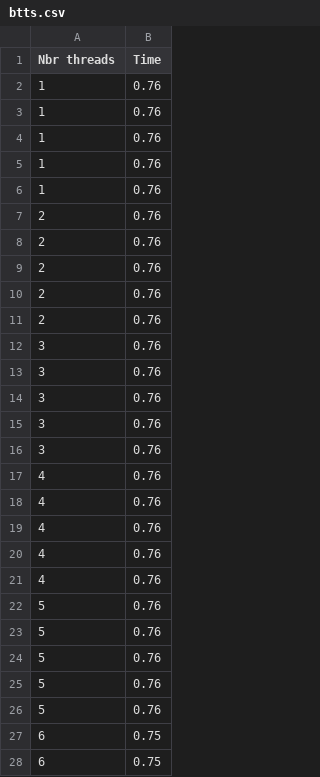
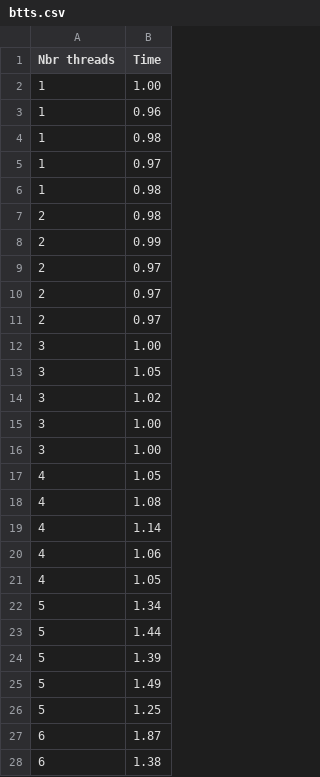
Before and after one commit to martinvm72/SysInf_P1, a CSV file: src/CSV/Tache2_2/btts.csv, drawn as a sheet; only a part is shown; the diff covers the shown part only.

```diff
--- a/src/CSV/Tache2_2/btts.csv
+++ b/src/CSV/Tache2_2/btts.csv
@@ -1,28 +1,28 @@
 Nbr threads,Time
-1,0.76
-1,0.76
-1,0.76
-1,0.76
-1,0.76
-2,0.76
-2,0.76
-2,0.76
-2,0.76
-2,0.76
-3,0.76
-3,0.76
-3,0.76
-3,0.76
-3,0.76
-4,0.76
-4,0.76
-4,0.76
-4,0.76
-4,0.76
-5,0.76
-5,0.76
-5,0.76
-5,0.76
-5,0.76
-6,0.75
-6,0.75
+1,1.00
+1,0.96
+1,0.98
+1,0.97
+1,0.98
+2,0.98
+2,0.99
+2,0.97
+2,0.97
+2,0.97
+3,1.00
+3,1.05
+3,1.02
+3,1.00
+3,1.00
+4,1.05
+4,1.08
+4,1.14
+4,1.06
+4,1.05
+5,1.34
+5,1.44
+5,1.39
+5,1.49
+5,1.25
+6,1.87
+6,1.38
```
Also changed, not shown: 40 removed rows and 13 edited cells elsewhere in this file, src/CSV/Tache2_2/ts.csv, src/CSV/Tache2_2/tts.csv, 44 other files.
